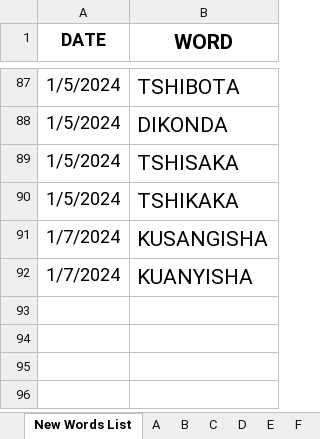
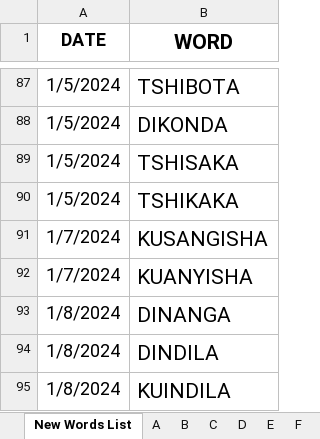
Before and after one commit to supertshim/Tshiluba, an Excel workbook: alphabetindex/Alphabet Index.xlsx, sheet New Words List, drawn as a sheet; only a part is shown, gaps mark what is left out; values as stored, in another font and other column widths than the file's, no borders; the diff names each change by its address in the sheet, - before the commit and + after, or states it on an @@ line.

```diff
--- a/alphabetindex/Alphabet Index.xlsx (sheet New Words List)
+++ b/alphabetindex/Alphabet Index.xlsx (sheet New Words List)
+row 93: 1/8/2024 | DINANGA
+row 94: 1/8/2024 | DINDILA
+row 95: 1/8/2024 | KUINDILA
```
Also changed, not shown: 2 other files.
